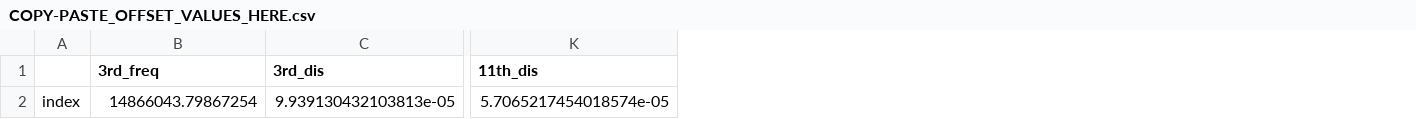
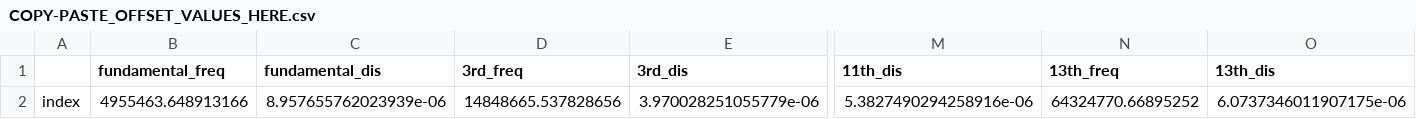
Before and after one commit to b-pardi/pyQCM, a CSV file: offset_data/COPY-PASTE_OFFSET_VALUES_HERE.csv, drawn as a sheet; only a part is shown, gaps mark what is left out; removed rows and columns are numbered as before the commit, all else as after; rows hold the shown columns only; the diff names each change by its address in the sheet, - before the commit and + after, or states it on an @@ line.

```diff
--- a/offset_data/COPY-PASTE_OFFSET_VALUES_HERE.csv
+++ b/offset_data/COPY-PASTE_OFFSET_VALUES_HERE.csv
+column B (fundamental_freq), empty
+column C (fundamental_dis), empty
+column N (13th_freq), empty
+column O (13th_dis), empty
-row 2: index | 14866043.79867254 | 9.939130432103813e-05 | 5.7065217454018574e-05
+row 2: index | 4955463.648913166 | 8.957655762023939e-06 | 14848665.537828656 | 3.970028251055779e-06 | 5.3827490294258916e-06 | 64324770.66895252 | 6.0737346011907175e-06
```
Also changed, not shown: selected_ranges/sauerbrey_output.csv, 6 other files.
